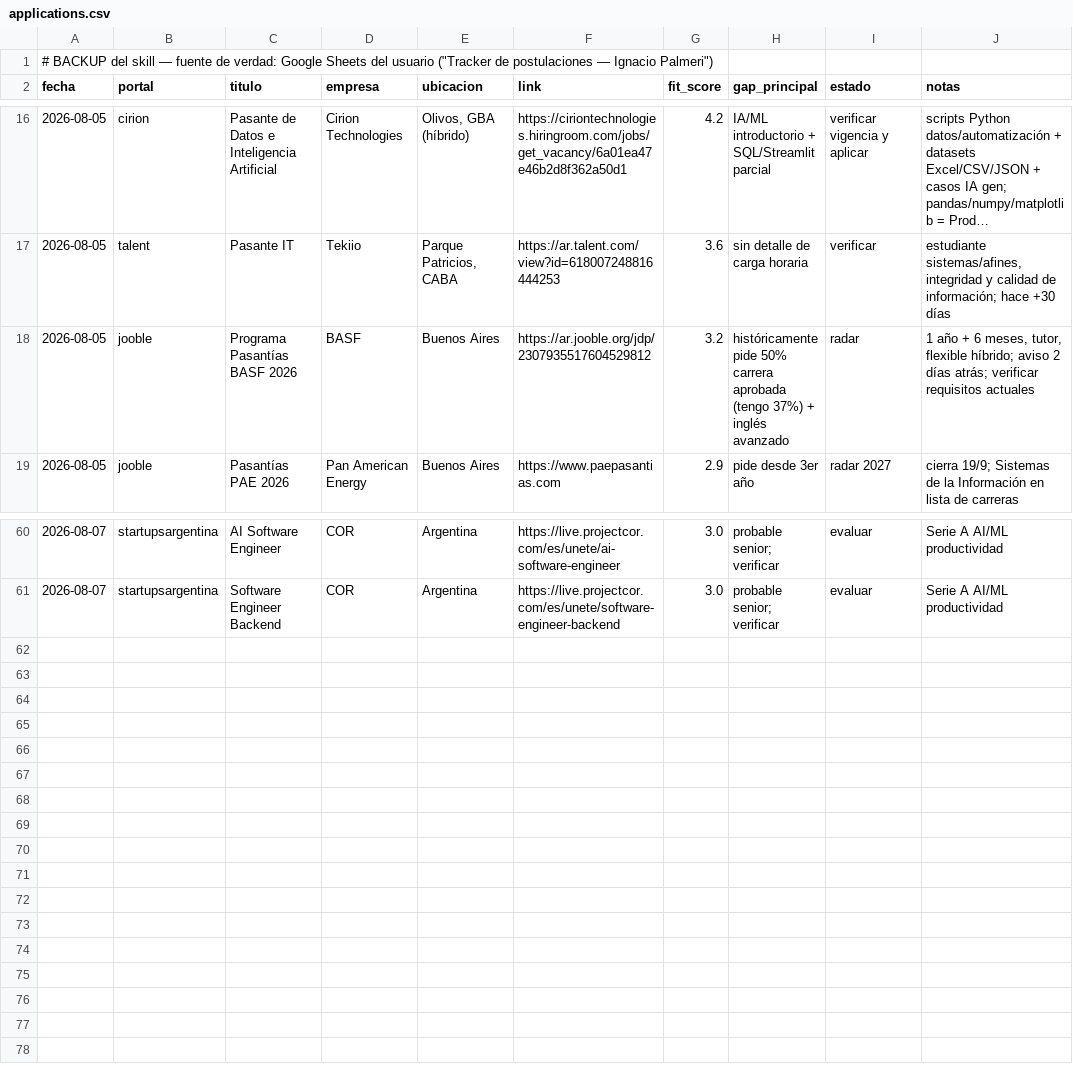
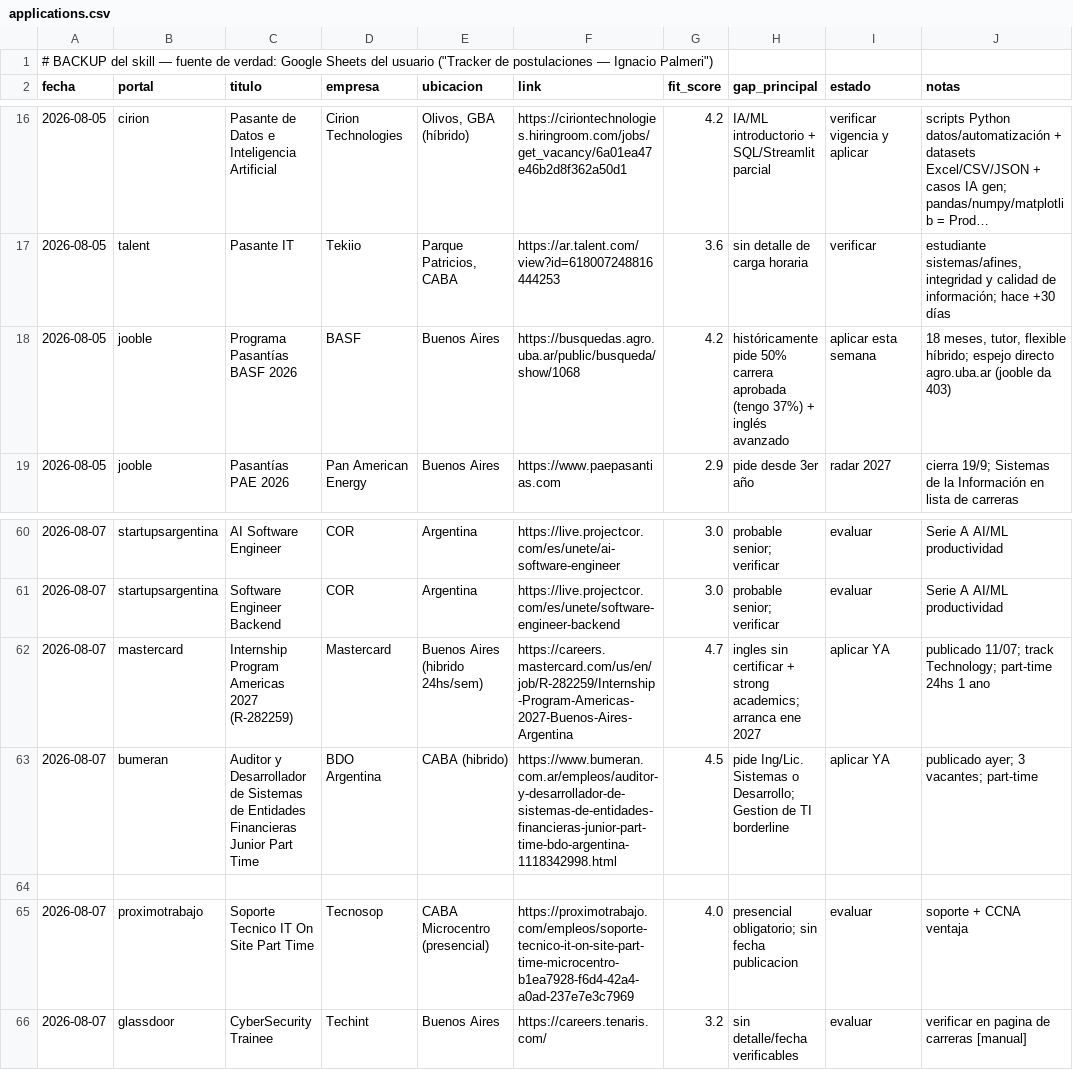
Before and after one commit to nachopalmeri/job-search, a CSV file: tracker/applications.csv, drawn as a sheet; only a part is shown, gaps mark what is left out; long unchanged cells end in ….

Commit message:
feat: pasada tarde 07/08 - Mastercard Internship 4.7 + BDO 4.5 descubiertos por agente libre

```diff
--- a/tracker/applications.csv
+++ b/tracker/applications.csv
@@ -17,3 +17,3 @@ fecha|portal|titulo|empresa|ubicacion|link|fit_score|gap_principal|estado|notas
 2026-08-05|talent|Pasante IT|Tekiio|Parque Patricios, CABA|https://ar.talent.com/view?id=618007248816444253|3.6|sin detalle de carga horaria|verificar|estudiante sistemas/afines, integridad y calidad de información; hace +30 días
-2026-08-05|jooble|Programa Pasantías BASF 2026|BASF|Buenos Aires|https://ar.jooble.org/jdp/2307935517604529812|3.2|históricamente pide 50% carrera aprobada (tengo 37%) + inglés avanzado|radar|1 año + 6 meses, tutor, flexible híbrido; aviso 2 días atrás; verificar requisitos actuales
+2026-08-05|jooble|Programa Pasantías BASF 2026|BASF|Buenos Aires|https://busquedas.agro.uba.ar/public/busqueda/show/1068|4.2|históricamente pide 50% carrera aprobada (tengo 37%) + inglés avanzado|aplicar esta semana|18 meses, tutor, flexible híbrido; espejo directo agro.uba.ar (jooble da 403)
 2026-08-05|jooble|Pasantías PAE 2026|Pan American Energy|Buenos Aires|https://www.paepasantias.com|2.9|pide desde 3er año|radar 2027|cierra 19/9; Sistemas de la Información en lista de carreras
@@ -61 +61,6 @@ fecha|portal|titulo|empresa|ubicacion|link|fit_score|gap_principal|estado|notas
 2026-08-07|startupsargentina|Software Engineer Backend|COR|Argentina|https://live.projectcor.com/es/unete/software-engineer-backend|3.0|probable senior; verificar|evaluar|Serie A AI/ML productividad
+2026-08-07|mastercard|Internship Program Americas 2027 (R-282259)|Mastercard|Buenos Aires (hibrido 24hs/sem)|https://careers.mastercard.com/us/en/job/R-282259/Internship-Program-Americas-2027-Buenos-Aires-Argentina|4.7|ingles sin certificar + strong academics; arranca ene 2027|aplicar YA|publicado 11/07; track Technology; part-time 24hs 1 ano
+2026-08-07|bumeran|Auditor y Desarrollador de Sistemas de Entidades Financieras Junior Part Time|BDO Argentina|CABA (hibrido)|https://www.bumeran.com.ar/empleos/auditor-y-desarrollador-de-sistemas-de-entidades-financieras-junior-part-time-bdo-argentina-1118342998.html|4.5|pide Ing/Lic. Sistemas o Desarrollo; Gestion de TI borderline|aplicar YA|publicado ayer; 3 vacantes; part-time
+
+2026-08-07|proximotrabajo|Soporte Tecnico IT On Site Part Time|Tecnosop|CABA Microcentro (presencial)|https://proximotrabajo.com/empleos/soporte-tecnico-it-on-site-part-time-microcentro-b1ea7928-f6d4-42a4-a0ad-237e7e3c7969|4.0|presencial obligatorio; sin fecha publicacion|evaluar|soporte + CCNA ventaja
+2026-08-07|glassdoor|CyberSecurity Trainee|Techint|Buenos Aires|https://careers.tenaris.com/|3.2|sin detalle/fecha verificables|evaluar|verificar en pagina de carreras [manual]
```
